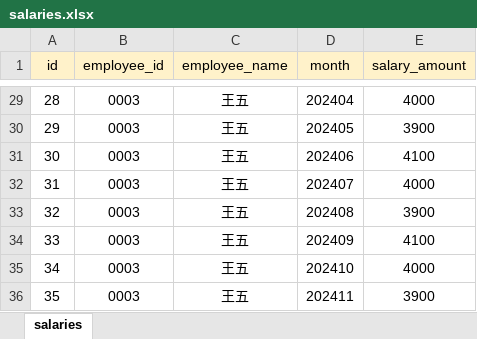
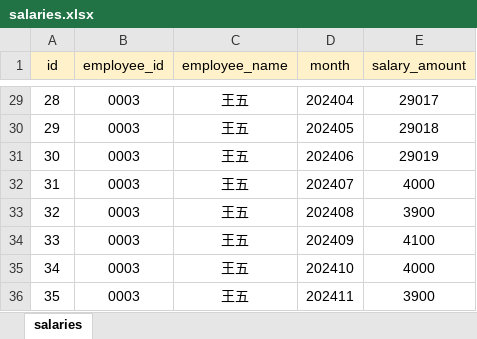
Before and after one commit to ffxsky1-glitch/wuxianyijin, an Excel workbook: salaries.xlsx, sheet salaries, drawn as a sheet; only a part is shown, gaps mark what is left out; values as stored, in another font and other column widths than the file's, no borders; the diff covers the shown part only; the diff names each change by its address in the sheet, - before the commit and + after, or states it on an @@ line.

```diff
--- a/salaries.xlsx (sheet salaries)
+++ b/salaries.xlsx (sheet salaries)
-E29 (salary_amount): 4000
+E29 (salary_amount): 29017
-E30 (salary_amount): 3900
+E30 (salary_amount): 29018
-E31 (salary_amount): 4100
+E31 (salary_amount): 29019
```
Also changed, not shown: 24 edited cells elsewhere in this sheet, 4 other files.
